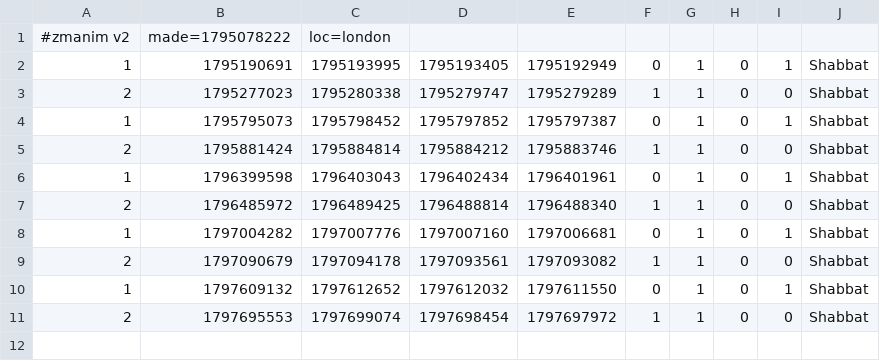
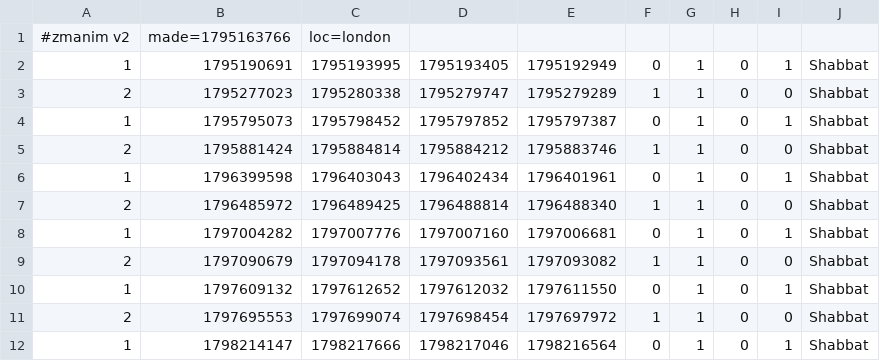
Before and after one commit to cgr210/zmanim-ui, a CSV file: times/london.v2.csv, drawn as a sheet.

```diff
--- a/times/london.v2.csv
+++ b/times/london.v2.csv
@@ -1,2 +1,2 @@
-#zmanim v2,made=1795078222,loc=london
+#zmanim v2,made=1795163766,loc=london
 1,1795190691,1795193995,1795193405,1795192949,0,1,0,1,Shabbat
@@ -11 +11,2 @@
 2,1797695553,1797699074,1797698454,1797697972,1,1,0,0,Shabbat
+1,1798214147,1798217666,1798217046,1798216564,0,1,0,1,Shabbat
```
Also changed, not shown: times/london.csv, times/london_precise.csv, 3 other files.
